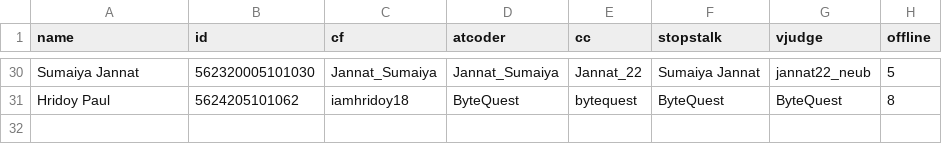
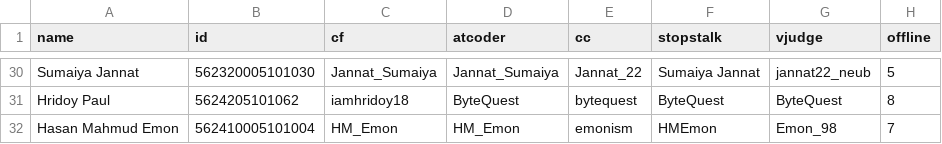
Before and after one commit to arif334/neub-cp-ranklist, a CSV file: data/coder-info.csv, drawn as a sheet; only a part is shown, gaps mark what is left out; the diff names each change by its address in the sheet, - before the commit and + after, or states it on an @@ line.

Commit message:
Update coder-info.csv

```diff
--- a/data/coder-info.csv
+++ b/data/coder-info.csv
+row 32: Hasan Mahmud Emon | 562410005101004 | HM_Emon | HM_Emon | emonism | HMEmon | Emon_98 | 7
```
